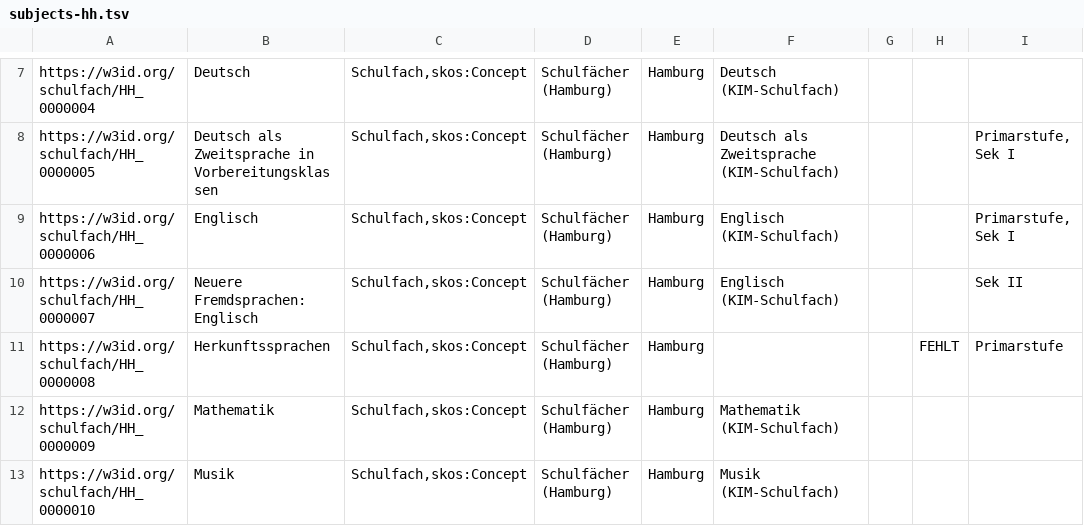
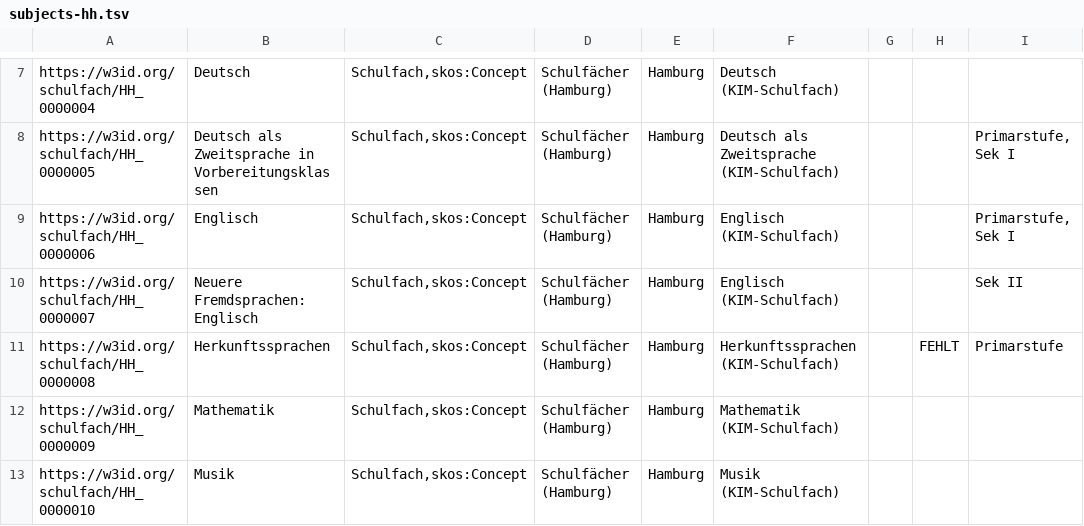
Before and after one commit to FWU-DE/schulfach-ontologie, a TSV file: src/templates/subjects-hh.tsv, drawn as a sheet; only a part is shown, gaps mark what is left out; the diff covers the shown part only.

```diff
--- a/src/templates/subjects-hh.tsv
+++ b/src/templates/subjects-hh.tsv
@@ -10,3 +10,3 @@ https://w3id.org/schulfach/HH_0000006	Englisch	Schulfach,skos:Concept	Schulfäch
 https://w3id.org/schulfach/HH_0000007	Neuere Fremdsprachen: Englisch	Schulfach,skos:Concept	Schulfächer (Hamburg)	Hamburg	Englisch (KIM-Schulfach)			Sek II
-https://w3id.org/schulfach/HH_0000008	Herkunftssprachen	Schulfach,skos:Concept	Schulfächer (Hamburg)	Hamburg			FEHLT	Primarstufe
+https://w3id.org/schulfach/HH_0000008	Herkunftssprachen	Schulfach,skos:Concept	Schulfächer (Hamburg)	Hamburg	Herkunftssprachen (KIM-Schulfach)		FEHLT	Primarstufe
 https://w3id.org/schulfach/HH_0000009	Mathematik	Schulfach,skos:Concept	Schulfächer (Hamburg)	Hamburg	Mathematik (KIM-Schulfach)			
```
Also changed, not shown: 7 edited cells elsewhere in this file, src/templates/subjects-bb.tsv, src/templates/subjects-be.tsv, 57 other files.
